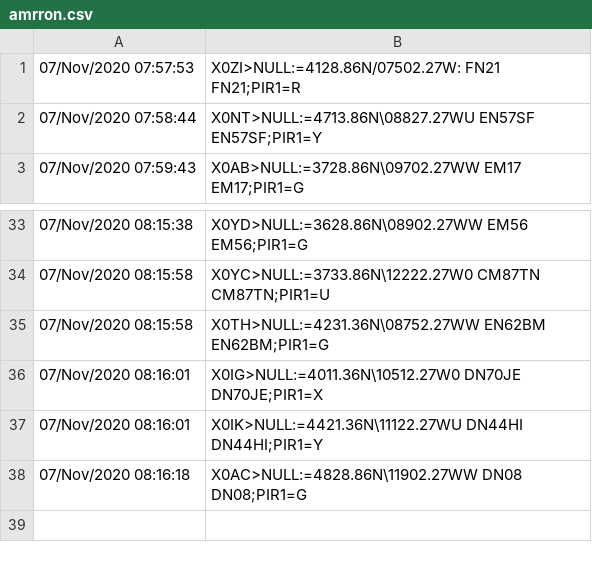
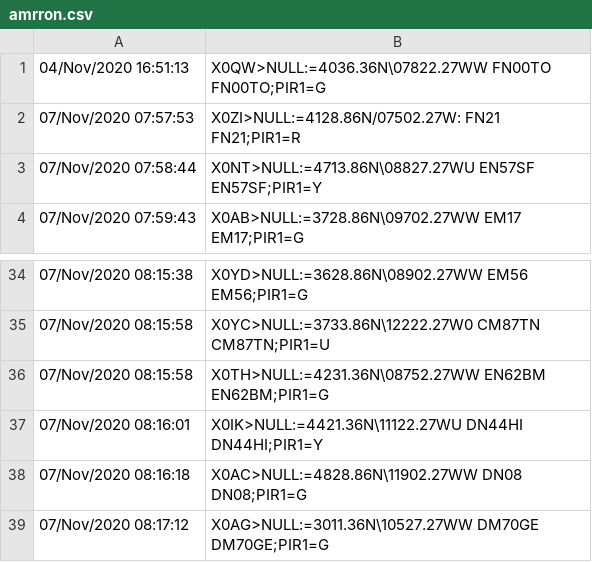
Before and after one commit to EchoJuliet-01/jsmapper, a CSV file: sample/amrron.csv, drawn as a sheet; only a part is shown, gaps mark what is left out.

Commit message:
updated test cases

```diff
--- a/sample/amrron.csv
+++ b/sample/amrron.csv
@@ -1 +1,2 @@
+04/Nov/2020 16:51:13,X0QW>NULL:=4036.36N\07822.27WW FN00TO FN00TO;PIR1=G
 07/Nov/2020 07:57:53,X0ZI>NULL:=4128.86N/07502.27W: FN21 FN21;PIR1=R
@@ -35,4 +36,4 @@
 07/Nov/2020 08:15:58,X0TH>NULL:=4231.36N\08752.27WW EN62BM EN62BM;PIR1=G
-07/Nov/2020 08:16:01,X0IG>NULL:=4011.36N\10512.27W0 DN70JE DN70JE;PIR1=X
 07/Nov/2020 08:16:01,X0IK>NULL:=4421.36N\11122.27WU DN44HI DN44HI;PIR1=Y
 07/Nov/2020 08:16:18,X0AC>NULL:=4828.86N\11902.27WW DN08 DN08;PIR1=G
+07/Nov/2020 08:17:12,X0AG>NULL:=3011.36N\10527.27WW DM70GE DM70GE;PIR1=G
```
